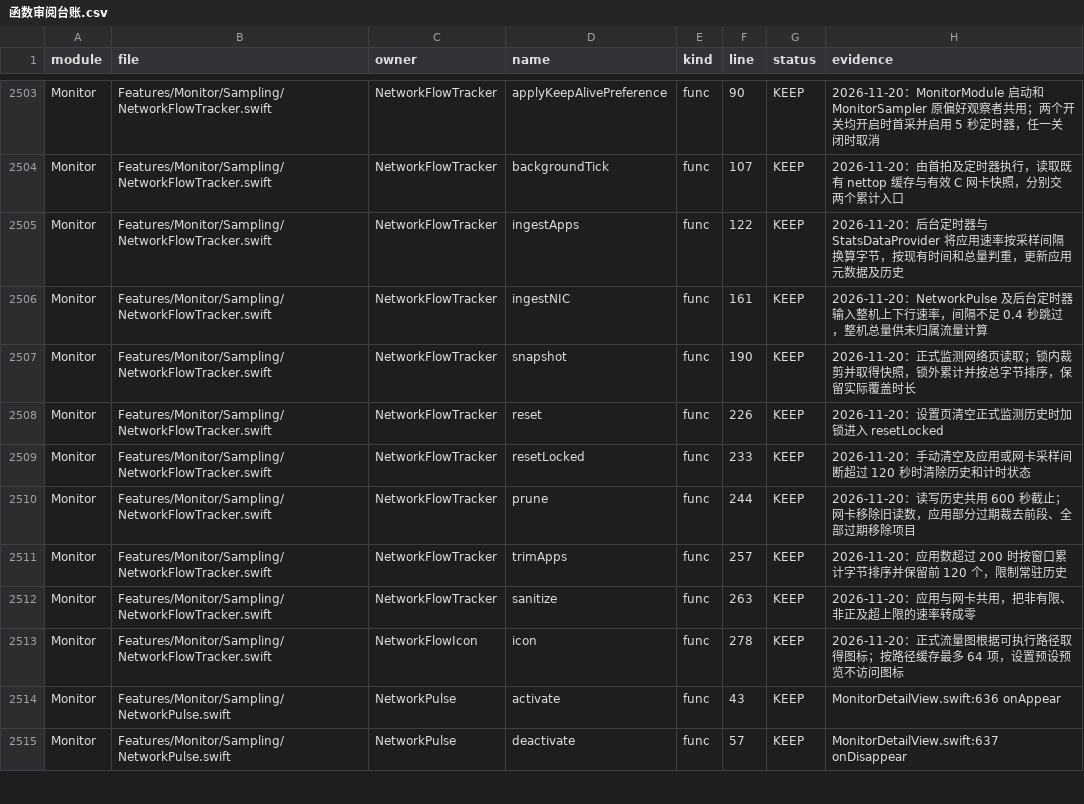
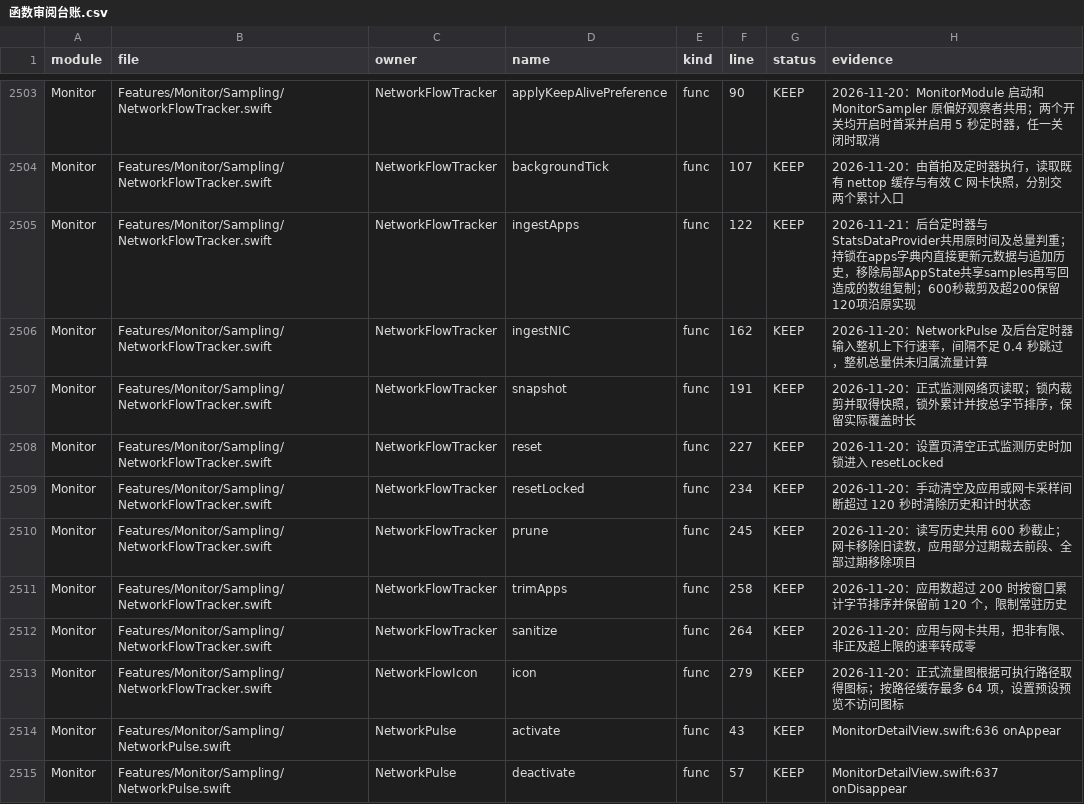
Before and after one commit to sxyq/Kitnest, a CSV file: docs/40-审计与核对/数据表/函数审阅台账.csv, drawn as a sheet; only a part is shown, gaps mark what is left out; the diff covers the shown part only.

```diff
--- a/docs/40-审计与核对/数据表/函数审阅台账.csv
+++ b/docs/40-审计与核对/数据表/函数审阅台账.csv
@@ -2504,11 +2504,11 @@ Monitor,Features/Monitor/Sampling/NetworkFlowTracker.swift,NetworkFlowTracker,ap
 Monitor,Features/Monitor/Sampling/NetworkFlowTracker.swift,NetworkFlowTracker,backgroundTick,func,107,KEEP,2026-11-20：由首拍及定时器执行，读取既有 nettop 缓存与有效 C 网卡快照，分别交两个累计入口
-Monitor,Features/Monitor/Sampling/NetworkFlowTracker.swift,NetworkFlowTracker,ingestApps,func,122,KEEP,2026-11-20：后台定时器与 StatsDataProvider 将应用速率按采样间隔换算字节，按现有时间和总量判重，更新应用元数据及历史
-Monitor,Features/Monitor/Sampling/NetworkFlowTracker.swift,NetworkFlowTracker,ingestNIC,func,161,KEEP,2026-11-20：NetworkPulse 及后台定时器输入整机上下行速率，间隔不足 0.4 秒跳过，整机总量供未归属流量计算
-Monitor,Features/Monitor/Sampling/NetworkFlowTracker.swift,NetworkFlowTracker,snapshot,func,190,KEEP,2026-11-20：正式监测网络页读取；锁内裁剪并取得快照，锁外累计并按总字节排序，保留实际覆盖时长
-Monitor,Features/Monitor/Sampling/NetworkFlowTracker.swift,NetworkFlowTracker,reset,func,226,KEEP,2026-11-20：设置页清空正式监测历史时加锁进入 resetLocked
-Monitor,Features/Monitor/Sampling/NetworkFlowTracker.swift,NetworkFlowTracker,resetLocked,func,233,KEEP,2026-11-20：手动清空及应用或网卡采样间断超过 120 秒时清除历史和计时状态
-Monitor,Features/Monitor/Sampling/NetworkFlowTracker.swift,NetworkFlowTracker,prune,func,244,KEEP,2026-11-20：读写历史共用 600 秒截止；网卡移除旧读数，应用部分过期裁去前段、全部过期移除项目
-Monitor,Features/Monitor/Sampling/NetworkFlowTracker.swift,NetworkFlowTracker,trimApps,func,257,KEEP,2026-11-20：应用数超过 200 时按窗口累计字节排序并保留前 120 个，限制常驻历史
-Monitor,Features/Monitor/Sampling/NetworkFlowTracker.swift,NetworkFlowTracker,sanitize,func,263,KEEP,2026-11-20：应用与网卡共用，把非有限、非正及超上限的速率转成零
-Monitor,Features/Monitor/Sampling/NetworkFlowTracker.swift,NetworkFlowIcon,icon,func,278,KEEP,2026-11-20：正式流量图根据可执行路径取得图标；按路径缓存最多 64 项，设置预设预览不访问图标
+Monitor,Features/Monitor/Sampling/NetworkFlowTracker.swift,NetworkFlowTracker,ingestApps,func,122,KEEP,2026-11-21：后台定时器与StatsDataProvider共用原时间及总量判重；持锁在apps字典内直接更新元数据与追加历史，移除局部AppState共享samples再写回造成的数组复制；600秒裁剪及超200保留120项沿原实现
+Monitor,Features/Monitor/Sampling/NetworkFlowTracker.swift,NetworkFlowTracker,ingestNIC,func,162,KEEP,2026-11-20：NetworkPulse 及后台定时器输入整机上下行速率，间隔不足 0.4 秒跳过，整机总量供未归属流量计算
+Monitor,Features/Monitor/Sampling/NetworkFlowTracker.swift,NetworkFlowTracker,snapshot,func,191,KEEP,2026-11-20：正式监测网络页读取；锁内裁剪并取得快照，锁外累计并按总字节排序，保留实际覆盖时长
+Monitor,Features/Monitor/Sampling/NetworkFlowTracker.swift,NetworkFlowTracker,reset,func,227,KEEP,2026-11-20：设置页清空正式监测历史时加锁进入 resetLocked
+Monitor,Features/Monitor/Sampling/NetworkFlowTracker.swift,NetworkFlowTracker,resetLocked,func,234,KEEP,2026-11-20：手动清空及应用或网卡采样间断超过 120 秒时清除历史和计时状态
+Monitor,Features/Monitor/Sampling/NetworkFlowTracker.swift,NetworkFlowTracker,prune,func,245,KEEP,2026-11-20：读写历史共用 600 秒截止；网卡移除旧读数，应用部分过期裁去前段、全部过期移除项目
+Monitor,Features/Monitor/Sampling/NetworkFlowTracker.swift,NetworkFlowTracker,trimApps,func,258,KEEP,2026-11-20：应用数超过 200 时按窗口累计字节排序并保留前 120 个，限制常驻历史
+Monitor,Features/Monitor/Sampling/NetworkFlowTracker.swift,NetworkFlowTracker,sanitize,func,264,KEEP,2026-11-20：应用与网卡共用，把非有限、非正及超上限的速率转成零
+Monitor,Features/Monitor/Sampling/NetworkFlowTracker.swift,NetworkFlowIcon,icon,func,279,KEEP,2026-11-20：正式流量图根据可执行路径取得图标；按路径缓存最多 64 项，设置预设预览不访问图标
 Monitor,Features/Monitor/Sampling/NetworkPulse.swift,NetworkPulse,activate,func,43,KEEP,MonitorDetailView.swift:636 onAppear
```
Also changed, not shown: 16 edited cells elsewhere in this file, 6 other files.
